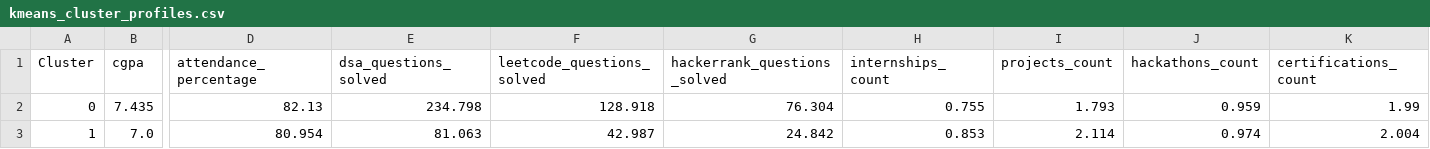
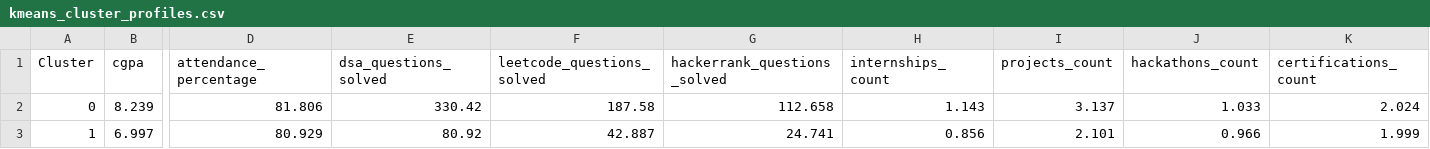
Before and after one commit to Sarthzz01/PLACEMENT_IQ, a CSV file: backend/outputs/kmeans_cluster_profiles.csv, drawn as a sheet; only a part is shown, gaps mark what is left out; the diff covers the shown part only; the diff names each change by its address in the sheet, - before the commit and + after, or states it on an @@ line.

```diff
--- a/backend/outputs/kmeans_cluster_profiles.csv
+++ b/backend/outputs/kmeans_cluster_profiles.csv
-B2 (cgpa): 7.435
+B2 (cgpa): 8.239
-D2 (attendance_percentage): 82.13
+D2 (attendance_percentage): 81.806
-E2 (dsa_questions_solved): 234.798
+E2 (dsa_questions_solved): 330.42
-F2 (leetcode_questions_solved): 128.918
+F2 (leetcode_questions_solved): 187.58
-G2 (hackerrank_questions_solved): 76.304
+G2 (hackerrank_questions_solved): 112.658
-H2 (internships_count): 0.755
+H2 (internships_count): 1.143
-I2 (projects_count): 1.793
+I2 (projects_count): 3.137
-J2 (hackathons_count): 0.959
+J2 (hackathons_count): 1.033
-K2 (certifications_count): 1.99
+K2 (certifications_count): 2.024
-B3 (cgpa): 7.0
+B3 (cgpa): 6.997
-D3 (attendance_percentage): 80.954
+D3 (attendance_percentage): 80.929
-E3 (dsa_questions_solved): 81.063
+E3 (dsa_questions_solved): 80.92
-F3 (leetcode_questions_solved): 42.987
+F3 (leetcode_questions_solved): 42.887
-G3 (hackerrank_questions_solved): 24.842
+G3 (hackerrank_questions_solved): 24.741
-H3 (internships_count): 0.853
+H3 (internships_count): 0.856
-I3 (projects_count): 2.114
+I3 (projects_count): 2.101
-J3 (hackathons_count): 0.974
+J3 (hackathons_count): 0.966
-K3 (certifications_count): 2.004
+K3 (certifications_count): 1.999
```
Also changed, not shown: 53 edited cells elsewhere in this file, backend/outputs/agglomerative_cluster_profiles.csv, backend/outputs/agglomerative_output.csv, 20 other files.
